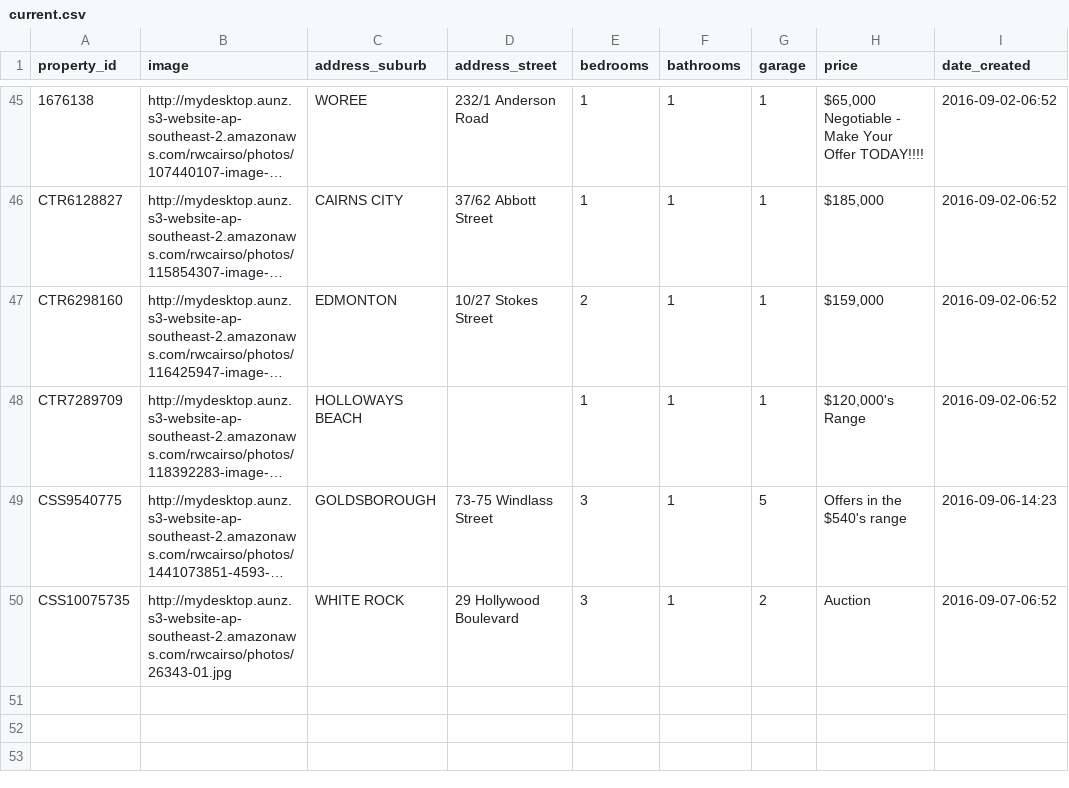
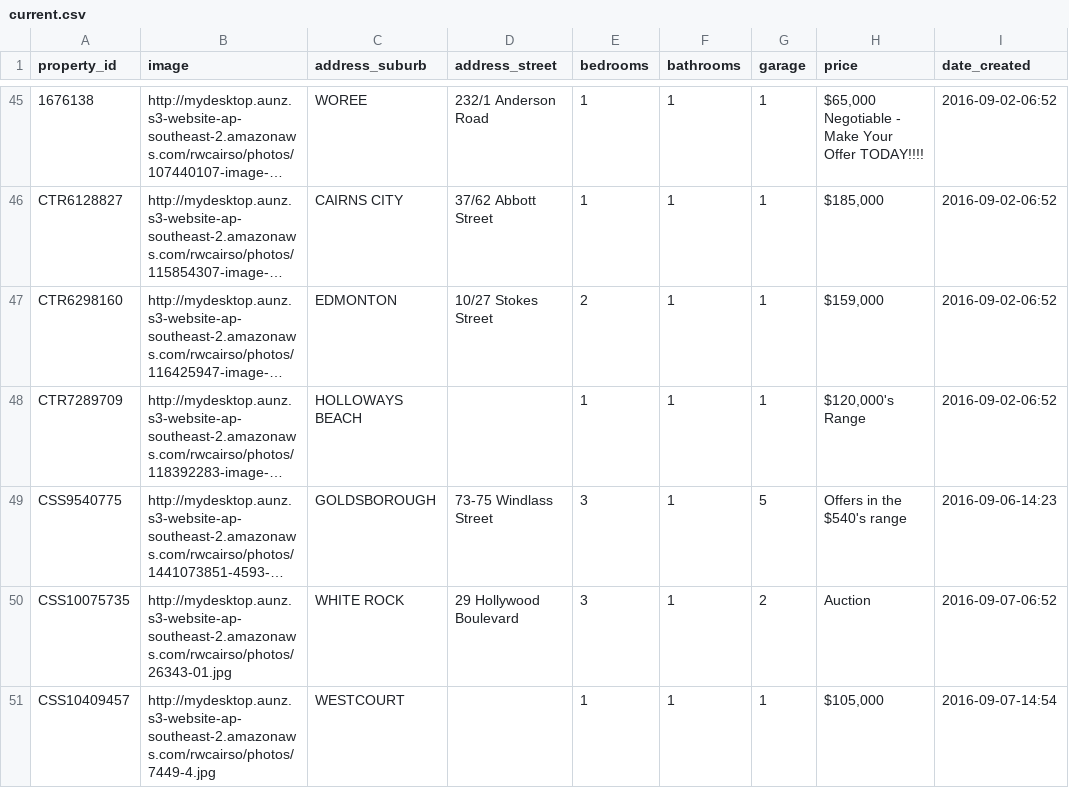
Before and after one commit to callumflack/therese-plath-realestate, a CSV file: _data/current.csv, drawn as a sheet; only a part is shown, gaps mark what is left out; long unchanged cells end in …; the diff names each change by its address in the sheet, - before the commit and + after, or states it on an @@ line.

```diff
--- a/_data/current.csv
+++ b/_data/current.csv
+row 51: CSS10409457 | http://mydesktop.aunz.s3-website-ap-southeast-2.amazonaws.com/rwcairso/photos/7449-4.jpg | WESTCOURT |  | 1 | 1 | 1 | $105,000 | 2016-09-07-14:54
```
Also changed, not shown: 1 other file.
